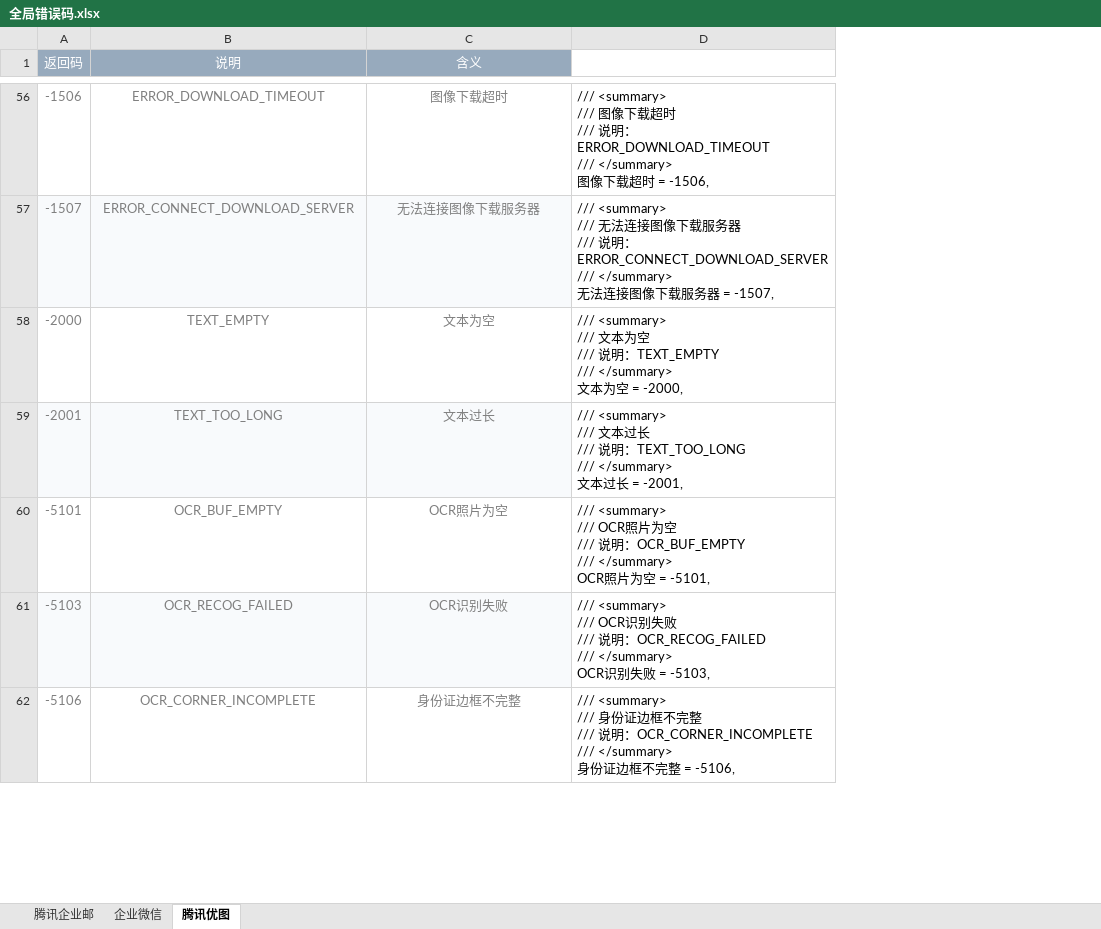
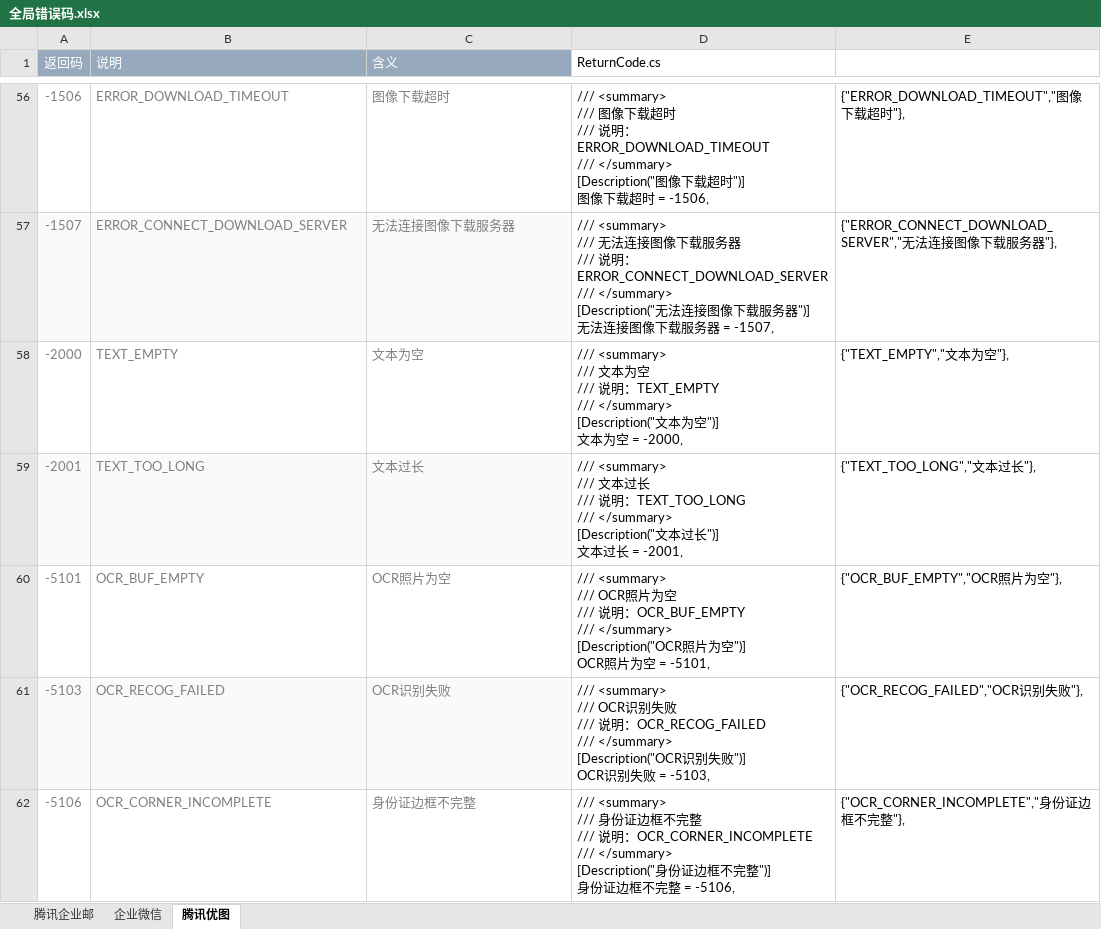
Before and after one commit to arbing/WeixinSDK, an Excel workbook: 全局错误码.xlsx, sheet 腾讯优图, drawn as a sheet; only a part is shown, gaps mark what is left out; values as stored, in another font and other column widths than the file's, no borders; removed rows and columns are numbered as before the commit, all else as after; ↵ is a line break in a cell; the diff covers the shown part only; the diff names each change by its address in the sheet, - before the commit and + after, or states it on an @@ line.

```diff
--- a/全局错误码.xlsx (sheet 腾讯优图)
+++ b/全局错误码.xlsx (sheet 腾讯优图)
-column D, rows 56-62: /// <summary> ↵ /// 图像下载超时 ↵ /// 说明：ERROR_DOWNLOAD_TIMEOUT ↵ /// </summary> ↵ 图像下载超时 = -1506, | /// <summary> ↵ /// 无法连接图像下载服务器 ↵ /// 说明：ERROR_CONNECT_DOWNLOAD_SERVER ↵ /// </summary> ↵ 无法连接图像下载服务器 = -1507, | /// <summary> ↵ /// 文本为空 ↵ /// 说明：TEXT_EMPTY ↵ /// </summary> ↵ 文本为空 = -2000, | /// <summary> ↵ /// 文本过长 ↵ /// 说明：TEXT_TOO_LONG ↵ /// </summary> ↵ 文本过长 = -2001, | /// <summary> ↵ /// OCR照片为空 ↵ /// 说明：OCR_BUF_EMPTY ↵ /// </summary> ↵ OCR照片为空 = -5101, | /// <summary> ↵ /// OCR识别失败 ↵ /// 说明：OCR_RECOG_FAILED ↵ /// </summary> ↵ OCR识别失败 = -5103, | /// <summary> ↵ /// 身份证边框不完整 ↵ /// 说明：OCR_CORNER_INCOMPLETE ↵ /// </summary> ↵ 身份证边框不完整 = -5106,
+column D (ReturnCode.cs), rows 56-62: /// <summary> ↵ /// 图像下载超时 ↵ /// 说明：ERROR_DOWNLOAD_TIMEOUT ↵ /// </summary> ↵ [Description("图像下载超时")] ↵ 图像下载超时 = -1506, | /// <summary> ↵ /// 无法连接图像下载服务器 ↵ /// 说明：ERROR_CONNECT_DOWNLOAD_SERVER ↵ /// </summary> ↵ [Description("无法连接图像下载服务器")] ↵ 无法连接图像下载服务器 = -1507, | /// <summary> ↵ /// 文本为空 ↵ /// 说明：TEXT_EMPTY ↵ /// </summary> ↵ [Description("文本为空")] ↵ 文本为空 = -2000, | /// <summary> ↵ /// 文本过长 ↵ /// 说明：TEXT_TOO_LONG ↵ /// </summary> ↵ [Description("文本过长")] ↵ 文本过长 = -2001, | /// <summary> ↵ /// OCR照片为空 ↵ /// 说明：OCR_BUF_EMPTY ↵ /// </summary> ↵ [Description("OCR照片为空")] ↵ OCR照片为空 = -5101, | /// <summary> ↵ /// OCR识别失败 ↵ /// 说明：OCR_RECOG_FAILED ↵ /// </summary> ↵ [Description("OCR识别失败")] ↵ OCR识别失败 = -5103, | /// <summary> ↵ /// 身份证边框不完整 ↵ /// 说明：OCR_CORNER_INCOMPLETE ↵ /// </summary> ↵ [Description("身份证边框不完整")] ↵ 身份证边框不完整 = -5106,
+column E, rows 56-62: {"ERROR_DOWNLOAD_TIMEOUT","图像下载超时"}, | {"ERROR_CONNECT_DOWNLOAD_SERVER","无法连接图像下载服务器"}, | {"TEXT_EMPTY","文本为空"}, | {"TEXT_TOO_LONG","文本过长"}, | {"OCR_BUF_EMPTY","OCR照片为空"}, | {"OCR_RECOG_FAILED","OCR识别失败"}, | {"OCR_CORNER_INCOMPLETE","身份证边框不完整"},
-B1:C1 alignment: center
+B1:C1 alignment: left
-B56:C62 alignment: center
+B56:C62 alignment: left
```
Also changed, not shown: cell formats elsewhere in this sheet, 7 other files.
